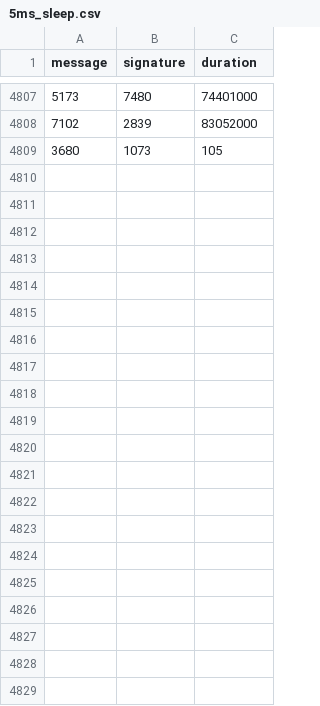
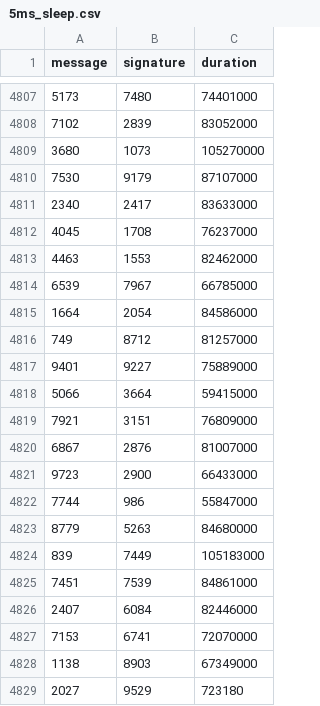
Before and after one commit to nicopupupu/QGIS_Package_Installer, a CSV file: 5ms_sleep.csv, drawn as a sheet; only a part is shown, gaps mark what is left out.

Commit message:
Test hook

```diff
--- a/5ms_sleep.csv
+++ b/5ms_sleep.csv
@@ -4808,2 +4808,22 @@ message,signature,duration
 7102,2839,83052000
-3680,1073,105
+3680,1073,105270000
+7530,9179,87107000
+2340,2417,83633000
+4045,1708,76237000
+4463,1553,82462000
+6539,7967,66785000
+1664,2054,84586000
+749,8712,81257000
+9401,9227,75889000
+5066,3664,59415000
+7921,3151,76809000
+6867,2876,81007000
+9723,2900,66433000
+7744,986,55847000
+8779,5263,84680000
+839,7449,105183000
+7451,7539,84861000
+2407,6084,82446000
+7153,6741,72070000
+1138,8903,67349000
+2027,9529,723180
```
